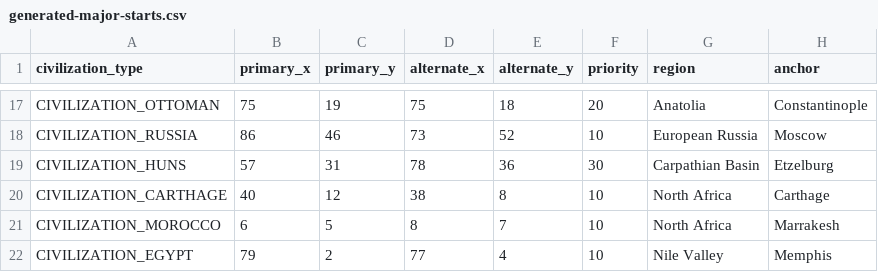
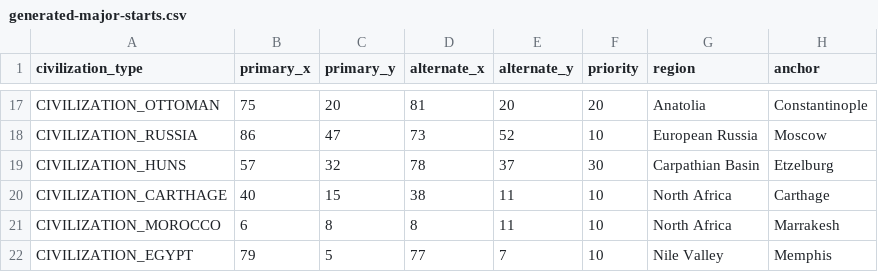
Before and after one commit to matthewreimer123-lab/historical-europe-tsl, a CSV file: data/generated-major-starts.csv, drawn as a sheet; only a part is shown, gaps mark what is left out; the diff covers the shown part only; the diff names each change by its address in the sheet, - before the commit and + after, or states it on an @@ line.

```diff
--- a/data/generated-major-starts.csv
+++ b/data/generated-major-starts.csv
-C17 (primary_y): 19
+C17 (primary_y): 20
-D17 (alternate_x): 75
+D17 (alternate_x): 81
-E17 (alternate_y): 18
+E17 (alternate_y): 20
-C18 (primary_y): 46
+C18 (primary_y): 47
-C19 (primary_y): 31
+C19 (primary_y): 32
-E19 (alternate_y): 36
+E19 (alternate_y): 37
-C20 (primary_y): 12
+C20 (primary_y): 15
-E20 (alternate_y): 8
+E20 (alternate_y): 11
-C21 (primary_y): 5
+C21 (primary_y): 8
-E21 (alternate_y): 7
+E21 (alternate_y): 11
-C22 (primary_y): 2
+C22 (primary_y): 5
-E22 (alternate_y): 4
+E22 (alternate_y): 7
```
Also changed, not shown: 33 edited cells elsewhere in this file, data/major-starts.csv, 7 other files.
